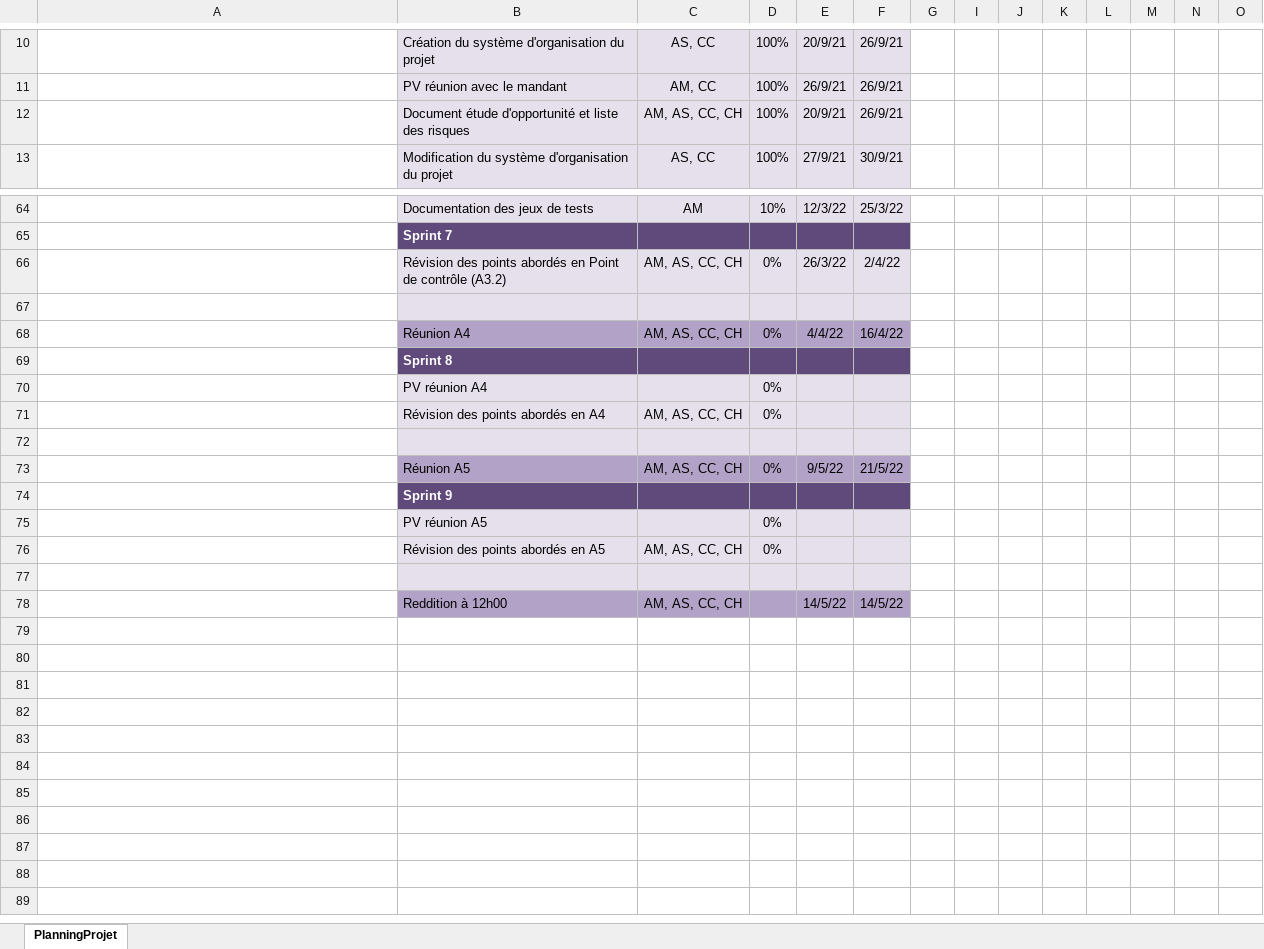
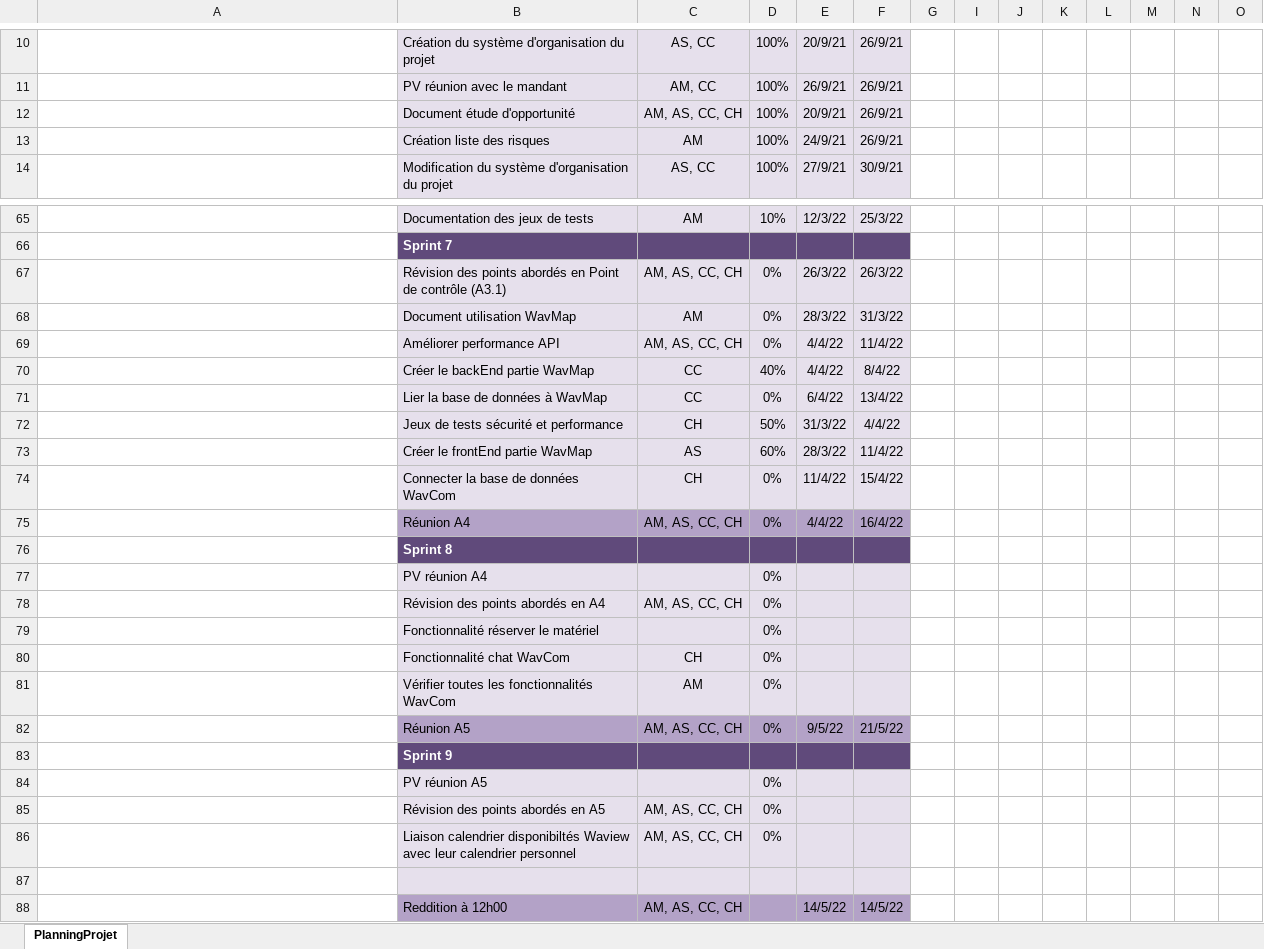
Before and after one commit to ConstantinHrrmn/WavContact, an Excel workbook: Documents/0_Planning.xlsx, sheet PlanningProjet, drawn as a sheet; only a part is shown, gaps mark what is left out; the shorter side is filled out with more unchanged rows; long unchanged cells end in …; values as stored, in another font and other column widths than the file's, no borders; conditional formats not drawn; addresses are those after the commit; rows hold the shown columns only; the diff names each change by its address in the sheet, - before the commit and + after, or states it on an @@ line.

Commit message:
Mise à jour sprint 7 et 8 dans planning

```diff
--- a/Documents/0_Planning.xlsx (sheet PlanningProjet)
+++ b/Documents/0_Planning.xlsx (sheet PlanningProjet)
-B12: Document étude d'opportunité et liste des risques
+B12: Document étude d'opportunité
+row 13:  | Création liste des risques | AM | 100% | 24/9/21 | 26/9/21
-B67: …de contrôle (A3.2)
+B67: …de contrôle (A3.1)
-F67: 2/4/22
+F67: 26/3/22
-row 68: (empty)
+row 68:  | Document utilisation WavMap | AM | 0% | 28/3/22 | 31/3/22
+row 69:  | Améliorer performance API | AM, AS, CC, CH | 0% | 4/4/22 | 11/4/22
+row 70:  | Créer le backEnd partie WavMap | CC | 40% | 4/4/22 | 8/4/22
+row 71:  | Lier la base de données à WavMap | CC | 0% | 6/4/22 | 13/4/22
+row 72:  | Jeux de tests sécurité et performance | CH | 50% | 31/3/22 | 4/4/22
+row 73:  | Créer le frontEnd partie WavMap | AS | 60% | 28/3/22 | 11/4/22
+row 74:  | Connecter la base de données WavCom | CH | 0% | 11/4/22 | 15/4/22
-row 79: (empty)
+row 79:  | Fonctionnalité réserver le matériel |  | 0%
+row 80:  | Fonctionnalité chat WavCom | CH | 0%
+row 81:  | Vérifier toutes les fonctionnalités WavCom | AM | 0%
+row 86:  | Liaison calendrier disponibiltés Waview avec leur calendrier personnel | AM, AS, CC, CH | 0%
```
Also changed, not shown: formulas that keep their value.
